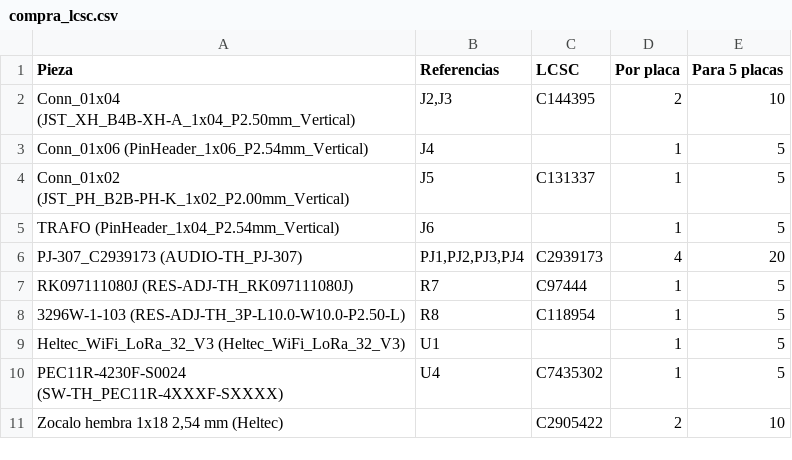
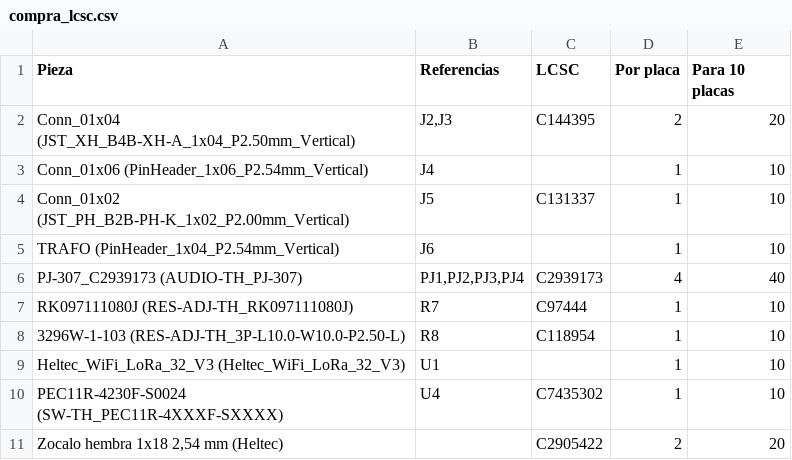
Before and after one commit to ea4iln-debug/CHISPAS-EA4ILN, a CSV file: hardware/fabricacion/compra_lcsc.csv, drawn as a sheet.

```diff
--- a/hardware/fabricacion/compra_lcsc.csv
+++ b/hardware/fabricacion/compra_lcsc.csv
@@ -1,11 +1,11 @@
-Pieza,Referencias,LCSC,Por placa,Para 5 placas
-Conn_01x04 (JST_XH_B4B-XH-A_1x04_P2.50mm_Vertical),"J2,J3",C144395,2,10
-Conn_01x06 (PinHeader_1x06_P2.54mm_Vertical),J4,,1,5
-Conn_01x02 (JST_PH_B2B-PH-K_1x02_P2.00mm_Vertical),J5,C131337,1,5
-TRAFO (PinHeader_1x04_P2.54mm_Vertical),J6,,1,5
-PJ-307_C2939173 (AUDIO-TH_PJ-307),"PJ1,PJ2,PJ3,PJ4",C2939173,4,20
-RK097111080J (RES-ADJ-TH_RK097111080J),R7,C97444,1,5
-3296W-1-103 (RES-ADJ-TH_3P-L10.0-W10.0-P2.50-L),R8,C118954,1,5
-Heltec_WiFi_LoRa_32_V3 (Heltec_WiFi_LoRa_32_V3),U1,,1,5
-PEC11R-4230F-S0024 (SW-TH_PEC11R-4XXXF-SXXXX),U4,C7435302,1,5
-"Zocalo hembra 1x18 2,54 mm (Heltec)",,C2905422,2,10
+Pieza,Referencias,LCSC,Por placa,Para 10 placas
+Conn_01x04 (JST_XH_B4B-XH-A_1x04_P2.50mm_Vertical),"J2,J3",C144395,2,20
+Conn_01x06 (PinHeader_1x06_P2.54mm_Vertical),J4,,1,10
+Conn_01x02 (JST_PH_B2B-PH-K_1x02_P2.00mm_Vertical),J5,C131337,1,10
+TRAFO (PinHeader_1x04_P2.54mm_Vertical),J6,,1,10
+PJ-307_C2939173 (AUDIO-TH_PJ-307),"PJ1,PJ2,PJ3,PJ4",C2939173,4,40
+RK097111080J (RES-ADJ-TH_RK097111080J),R7,C97444,1,10
+3296W-1-103 (RES-ADJ-TH_3P-L10.0-W10.0-P2.50-L),R8,C118954,1,10
+Heltec_WiFi_LoRa_32_V3 (Heltec_WiFi_LoRa_32_V3),U1,,1,10
+PEC11R-4230F-S0024 (SW-TH_PEC11R-4XXXF-SXXXX),U4,C7435302,1,10
+"Zocalo hembra 1x18 2,54 mm (Heltec)",,C2905422,2,20
```
Also changed, not shown: 16 other files.
